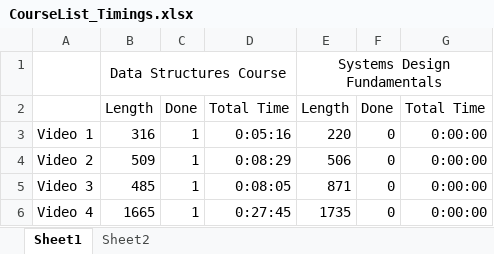
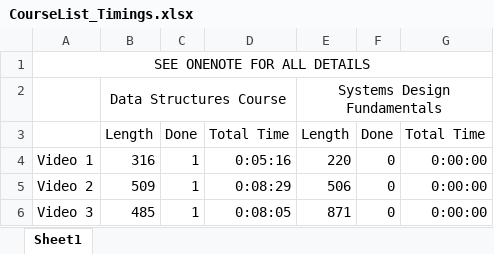
Before and after one commit to jkp09x/algoexpert, an Excel workbook: CourseList_Timings.xlsx, sheet Sheet1, drawn as a sheet; only a part is shown; the shorter side is filled out with more unchanged rows; values as stored, in another font and other column widths than the file's, no borders; the diff names each change by its address in the sheet, - before the commit and + after, or states it on an @@ line.

Commit message:
Removed extra sheets

```diff
--- a/CourseList_Timings.xlsx (sheet Sheet1)
+++ b/CourseList_Timings.xlsx (sheet Sheet1)
-sheet tab: Sheet2
+row 1: SEE ONENOTE FOR ALL DETAILS
```
